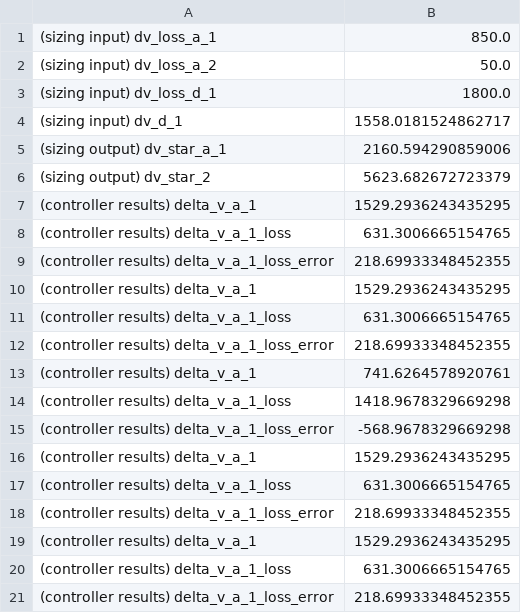
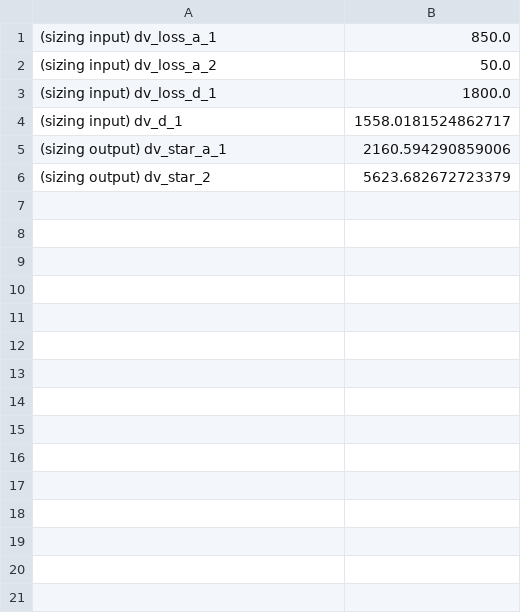
Before and after one commit to JvanZyl1/RocketTrajectoryOptimisation, a CSV file: data/rocket_parameters/velocity_increments.csv, drawn as a sheet.

```diff
--- a/data/rocket_parameters/velocity_increments.csv
+++ b/data/rocket_parameters/velocity_increments.csv
@@ -6,16 +6 @@
 (sizing output) dv_star_2,5623.682672723379
-(controller results) delta_v_a_1,1529.2936243435295
-(controller results) delta_v_a_1_loss,631.3006665154765
-(controller results) delta_v_a_1_loss_error,218.69933348452355
-(controller results) delta_v_a_1,1529.2936243435295
-(controller results) delta_v_a_1_loss,631.3006665154765
-(controller results) delta_v_a_1_loss_error,218.69933348452355
-(controller results) delta_v_a_1,741.6264578920761
-(controller results) delta_v_a_1_loss,1418.9678329669298
-(controller results) delta_v_a_1_loss_error,-568.9678329669298
-(controller results) delta_v_a_1,1529.2936243435295
-(controller results) delta_v_a_1_loss,631.3006665154765
-(controller results) delta_v_a_1_loss_error,218.69933348452355
-(controller results) delta_v_a_1,1529.2936243435295
-(controller results) delta_v_a_1_loss,631.3006665154765
-(controller results) delta_v_a_1_loss_error,218.69933348452355
```
Also changed, not shown: 33 other files.
